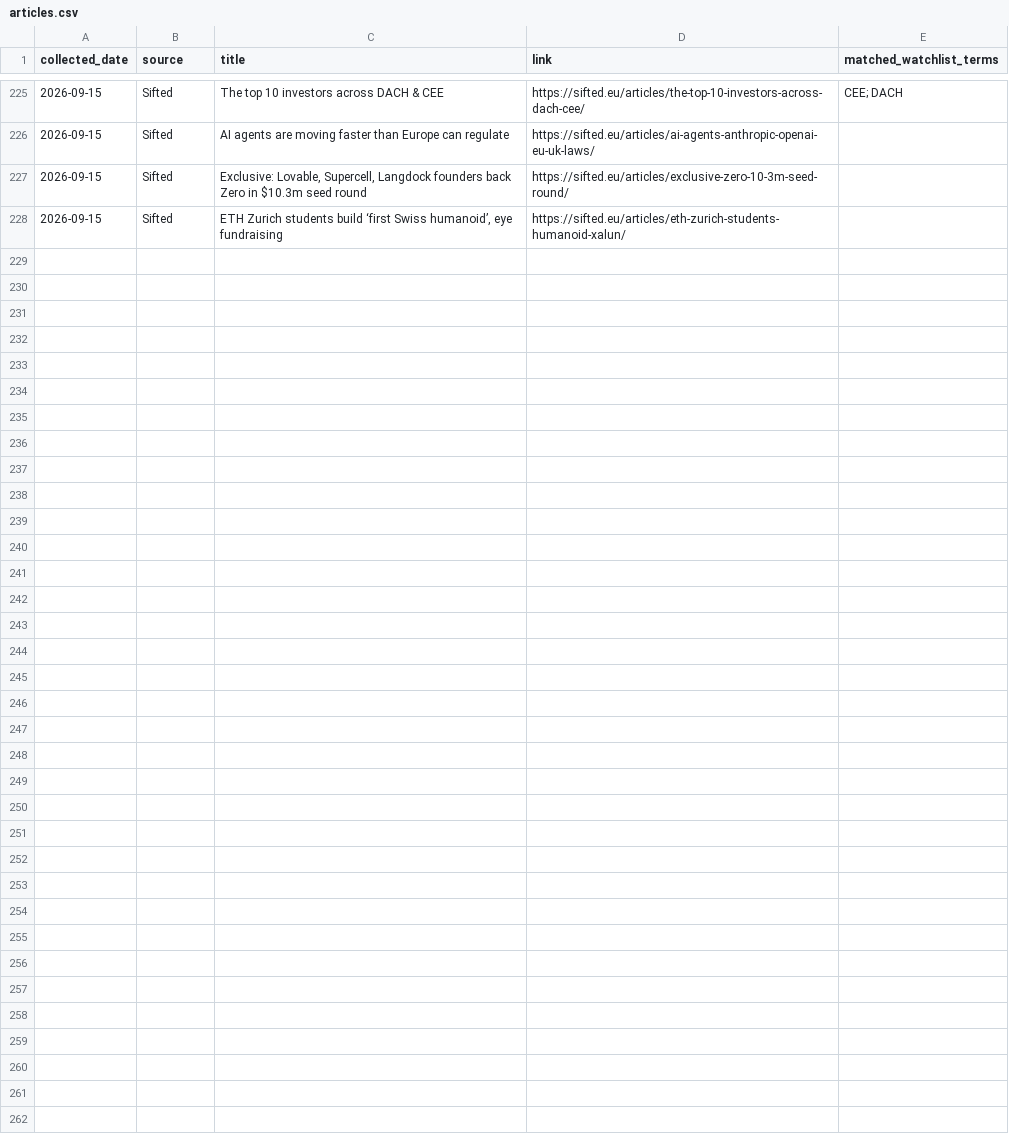
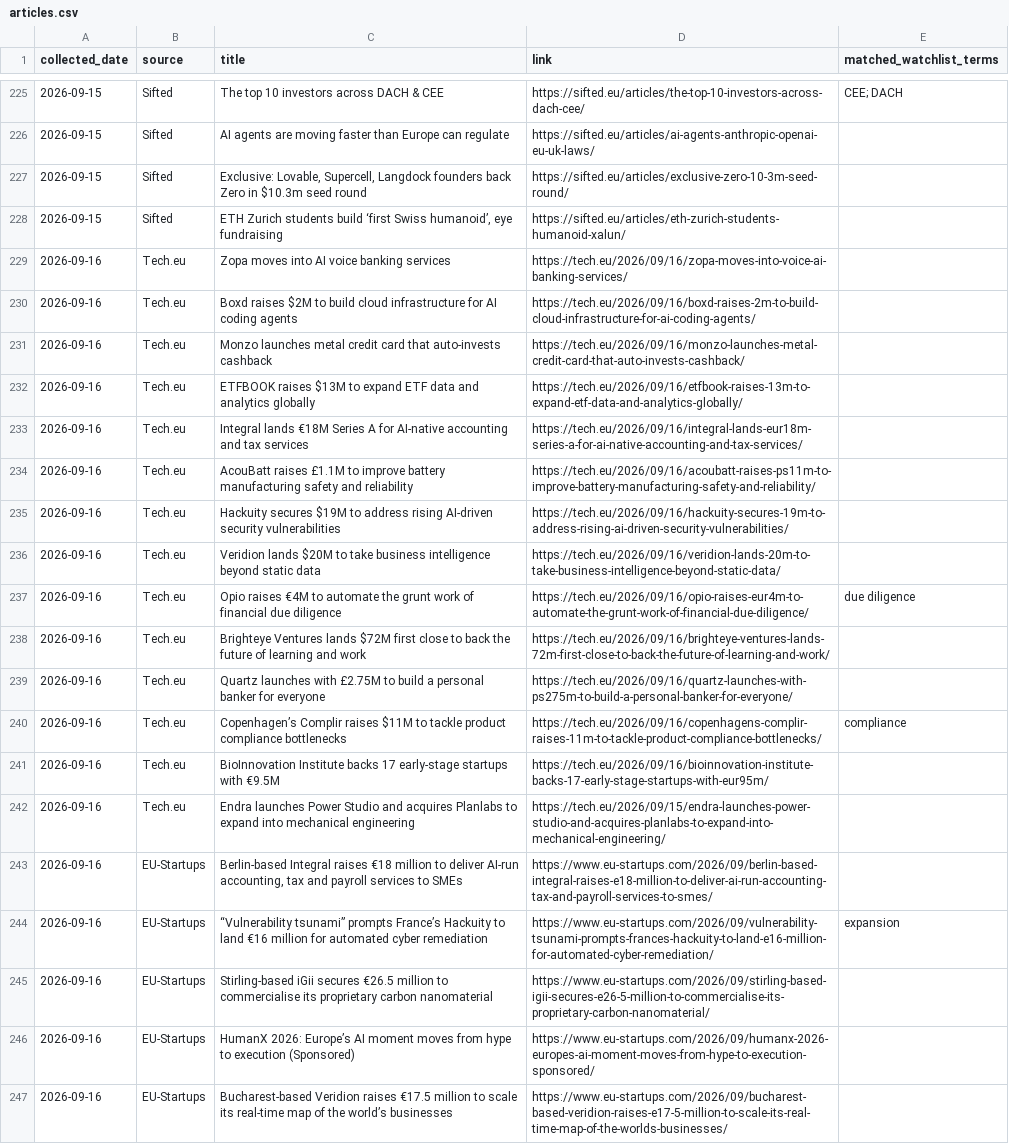
Before and after one commit to trpelka/trend-monitor, a CSV file: data/articles.csv, drawn as a sheet; only a part is shown, gaps mark what is left out; the diff covers the shown part only; the diff names each change by its address in the sheet, - before the commit and + after, or states it on an @@ line.

```diff
--- a/data/articles.csv
+++ b/data/articles.csv
+row 229: 2026-09-16 | Tech.eu | Zopa moves into AI voice banking services | https://tech.eu/2026/09/16/zopa-moves-into-voice-ai-banking-services/
+row 230: 2026-09-16 | Tech.eu | Boxd raises $2M to build cloud infrastructure for AI coding agents | https://tech.eu/2026/09/16/boxd-raises-2m-to-build-cloud-infrastructure-for-ai-coding-agents/
+row 231: 2026-09-16 | Tech.eu | Monzo launches metal credit card that auto-invests cashback | https://tech.eu/2026/09/16/monzo-launches-metal-credit-card-that-auto-invests-cashback/
+row 232: 2026-09-16 | Tech.eu | ETFBOOK raises $13M to expand ETF data and analytics globally | https://tech.eu/2026/09/16/etfbook-raises-13m-to-expand-etf-data-and-analytics-globally/
+row 233: 2026-09-16 | Tech.eu | Integral lands €18M Series A for AI-native accounting and tax services | https://tech.eu/2026/09/16/integral-lands-eur18m-series-a-for-ai-native-accounting-and-tax-services/
+row 234: 2026-09-16 | Tech.eu | AcouBatt raises £1.1M to improve battery manufacturing safety and reliability | https://tech.eu/2026/09/16/acoubatt-raises-ps11m-to-improve-battery-manufacturing-safety-and-reliability/
+row 235: 2026-09-16 | Tech.eu | Hackuity secures $19M to address rising AI-driven security vulnerabilities | https://tech.eu/2026/09/16/hackuity-secures-19m-to-address-rising-ai-driven-security-vulnerabilities/
+row 236: 2026-09-16 | Tech.eu | Veridion lands $20M to take business intelligence beyond static data | https://tech.eu/2026/09/16/veridion-lands-20m-to-take-business-intelligence-beyond-static-data/
+row 237: 2026-09-16 | Tech.eu | Opio raises €4M to automate the grunt work of financial due diligence | https://tech.eu/2026/09/16/opio-raises-eur4m-to-automate-the-grunt-work-of-financial-due-diligence/ | due diligence
+row 238: 2026-09-16 | Tech.eu | Brighteye Ventures lands $72M first close to back the future of learning and work | https://tech.eu/2026/09/16/brighteye-ventures-lands-72m-first-close-to-back-the-future-of-learning-and-work/
+row 239: 2026-09-16 | Tech.eu | Quartz launches with £2.75M to build a personal banker for everyone | https://tech.eu/2026/09/16/quartz-launches-with-ps275m-to-build-a-personal-banker-for-everyone/
+row 240: 2026-09-16 | Tech.eu | Copenhagen’s Complir raises $11M to tackle product compliance bottlenecks | https://tech.eu/2026/09/16/copenhagens-complir-raises-11m-to-tackle-product-compliance-bottlenecks/ | compliance
+row 241: 2026-09-16 | Tech.eu | BioInnovation Institute backs 17 early-stage startups with €9.5M | https://tech.eu/2026/09/16/bioinnovation-institute-backs-17-early-stage-startups-with-eur95m/
+row 242: 2026-09-16 | Tech.eu | Endra launches Power Studio and acquires Planlabs to expand into mechanical engineering | https://tech.eu/2026/09/15/endra-launches-power-studio-and-acquires-planlabs-to-expand-into-mechanical-engineering/
+row 243: 2026-09-16 | EU-Startups | Berlin-based Integral raises €18 million to deliver AI-run accounting, tax and payroll services to SMEs | https://www.eu-startups.com/2026/09/berlin-based-integral-raises-e18-million-to-deliver-ai-run-accounting-tax-and-payroll-services-to-smes/
+row 244: 2026-09-16 | EU-Startups | “Vulnerability tsunami” prompts France’s Hackuity to land €16 million for automated cyber remediation | https://www.eu-startups.com/2026/09/vulnerability-tsunami-prompts-frances-hackuity-to-land-e16-million-for-automated-cyber-remediation/ | expansion
+row 245: 2026-09-16 | EU-Startups | Stirling-based iGii secures €26.5 million to commercialise its proprietary carbon nanomaterial | https://www.eu-startups.com/2026/09/stirling-based-igii-secures-e26-5-million-to-commercialise-its-proprietary-carbon-nanomaterial/
+row 246: 2026-09-16 | EU-Startups | HumanX 2026: Europe’s AI moment moves from hype to execution (Sponsored) | https://www.eu-startups.com/2026/09/humanx-2026-europes-ai-moment-moves-from-hype-to-execution-sponsored/
+row 247: 2026-09-16 | EU-Startups | Bucharest-based Veridion raises €17.5 million to scale its real-time map of the world’s businesses | https://www.eu-startups.com/2026/09/bucharest-based-veridion-raises-e17-5-million-to-scale-its-real-time-map-of-the-worlds-businesses/
```
Also changed, not shown: 10 added rows elsewhere in this file, data/trends.csv, 1 other file.
